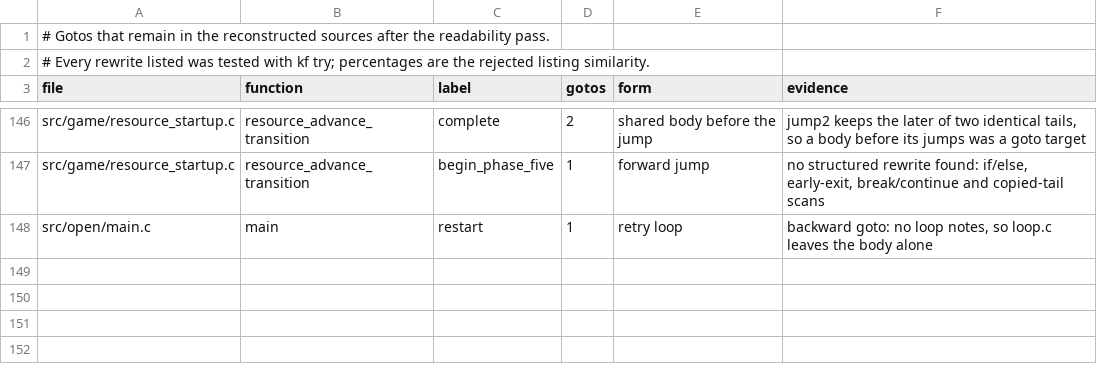
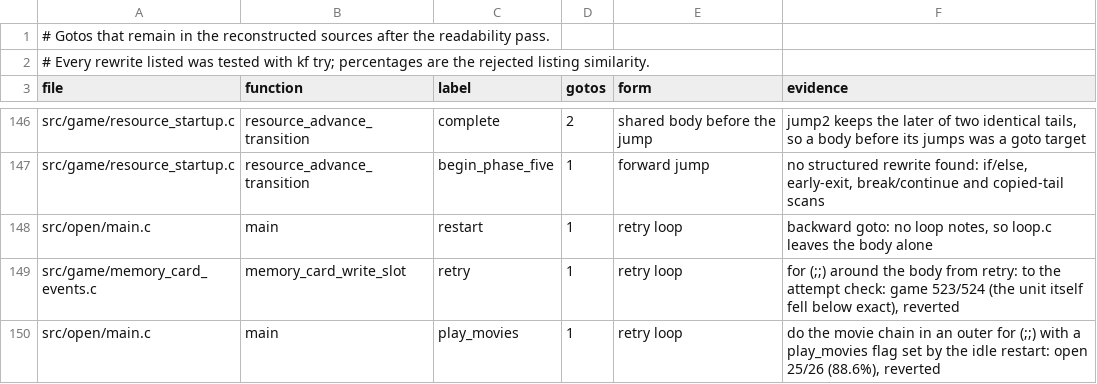
Before and after one commit to Voicedrew11/kings-field-2-decomp, a TSV file: docs/retained-gotos.tsv, drawn as a sheet; only a part is shown, gaps mark what is left out; the diff names each change by its address in the sheet, - before the commit and + after, or states it on an @@ line.

```diff
--- a/docs/retained-gotos.tsv
+++ b/docs/retained-gotos.tsv
+row 149: src/game/memory_card_events.c | memory_card_write_slot | retry | 1 | retry loop | for (;;) around the body from retry: to the attempt check: game 523/524 (the unit itself fell below exact), reverted
+row 150: src/open/main.c | main | play_movies | 1 | retry loop | do the movie chain in an outer for (;;) with a play_movies flag set by the idle restart: open 25/26 (88.6%), reverted
```
Also changed, not shown: config/match_baseline.tsv, config/retail/function_identities.tsv, 23 other files.
